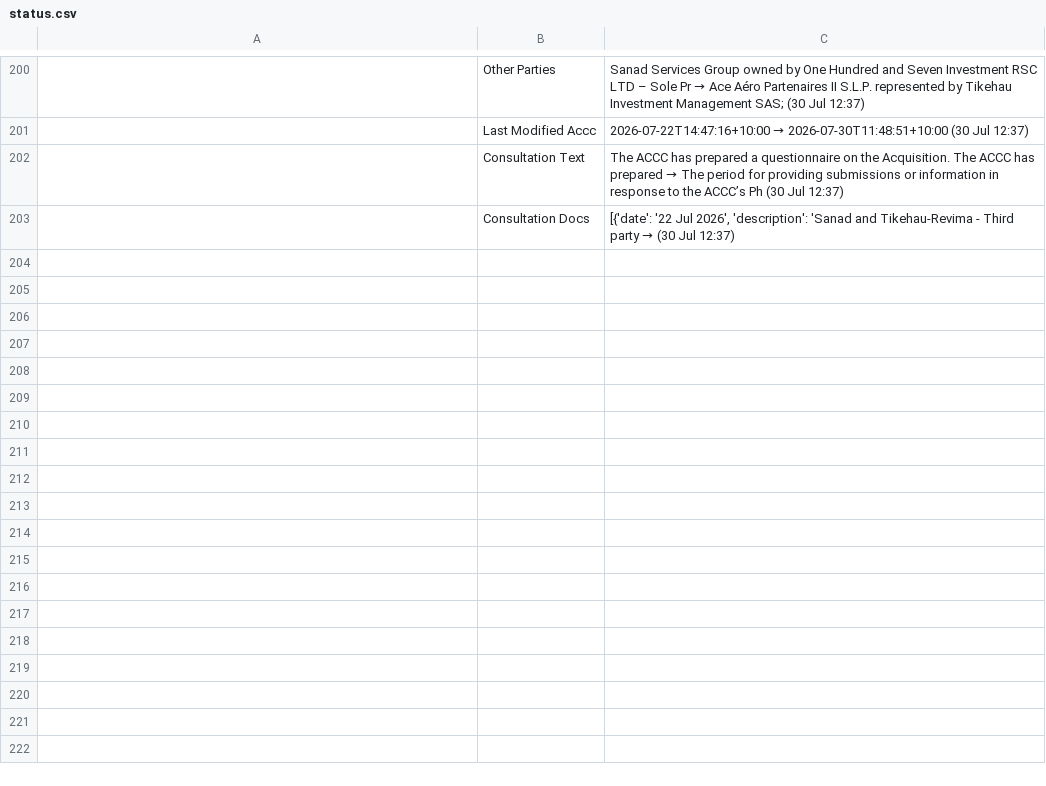
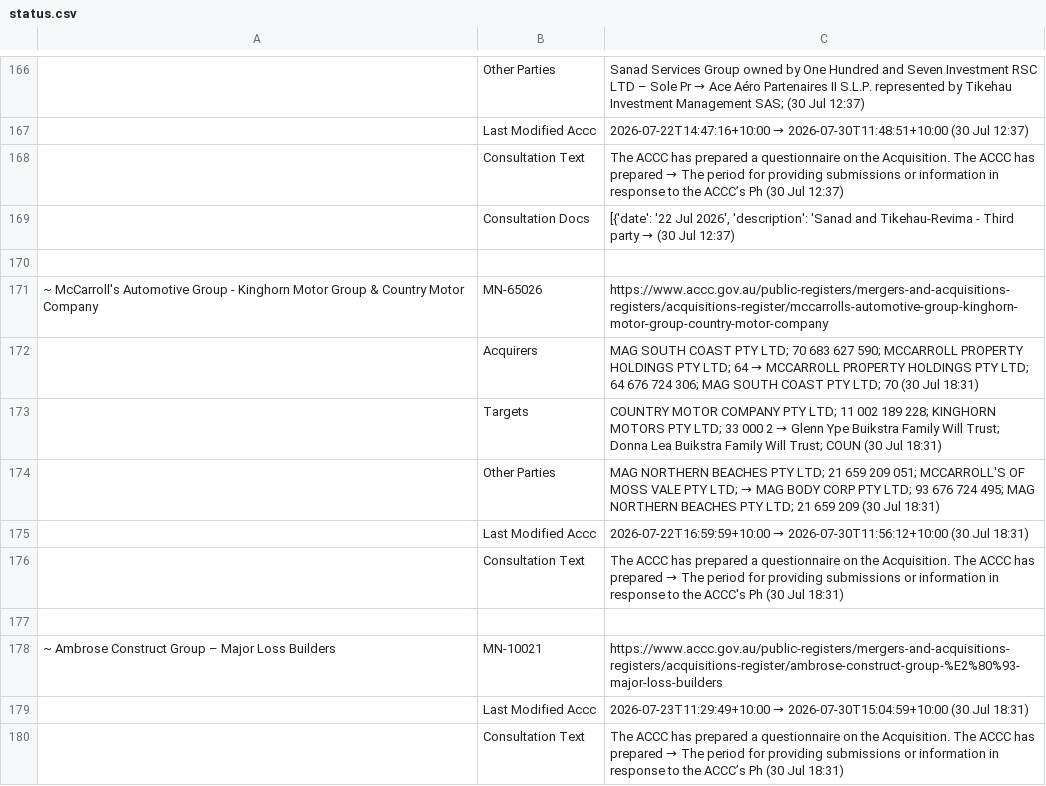
Before and after one commit to Test0112358/notification-check, a CSV file: data/status.csv, drawn as a sheet; only a part is shown, gaps mark what is left out; the diff covers the shown part only; the diff names each change by its address in the sheet, - before the commit and + after, or states it on an @@ line.

```diff
--- a/data/status.csv
+++ b/data/status.csv
+row 170: (empty)
@@ row 26 moved to row 171: ~ McCarroll's Automotive Group - Kinghor… @@
+row 172:  | Acquirers | MAG SOUTH COAST PTY LTD; 70 683 627 590; MCCARROLL PROPERTY HOLDINGS PTY LTD; 64 → MCCARROLL PROPERTY HOLDINGS PTY LTD; 64 676 724 306; MAG SOUTH COAST PTY LTD; 70 (30 Jul 18:31)
+row 173:  | Targets | COUNTRY MOTOR COMPANY PTY LTD; 11 002 189 228; KINGHORN MOTORS PTY LTD; 33 000 2 → Glenn Ype Buikstra Family Will Trust; Donna Lea Buikstra Family Will Trust; COUN (30 Jul 18:31)
+row 174:  | Other Parties | MAG NORTHERN BEACHES PTY LTD; 21 659 209 051; MCCARROLL'S OF MOSS VALE PTY LTD; → MAG BODY CORP PTY LTD; 93 676 724 495; MAG NORTHERN BEACHES PTY LTD; 21 659 209 (30 Jul 18:31)
+row 175:  | Last Modified Accc | 2026-07-22T16:59:59+10:00 → 2026-07-30T11:56:12+10:00 (30 Jul 18:31)
+row 176:  | Consultation Text | The ACCC has prepared a questionnaire on the Acquisition. The ACCC has prepared → The period for providing submissions or information in response to the ACCC's Ph (30 Jul 18:31)
+row 177: (empty)
@@ row 33 moved to row 178: ~ Ambrose Construct Group – Major Loss B… @@
+row 179:  | Last Modified Accc | 2026-07-23T11:29:49+10:00 → 2026-07-30T15:04:59+10:00 (30 Jul 18:31)
+row 180:  | Consultation Text | The ACCC has prepared a questionnaire on the Acquisition. The ACCC has prepared → The period for providing submissions or information in response to the ACCC’s Ph (30 Jul 18:31)
```
Also changed, not shown: 24 added rows, 45 removed rows, 5 moved rows and 19 edited cells elsewhere in this file, data/register.csv, 8 other files.
